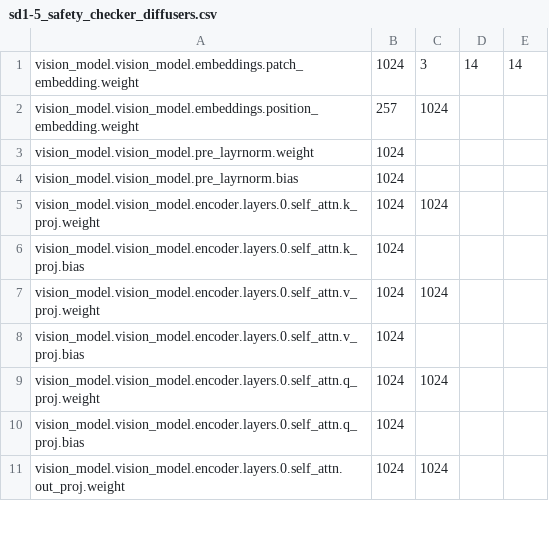
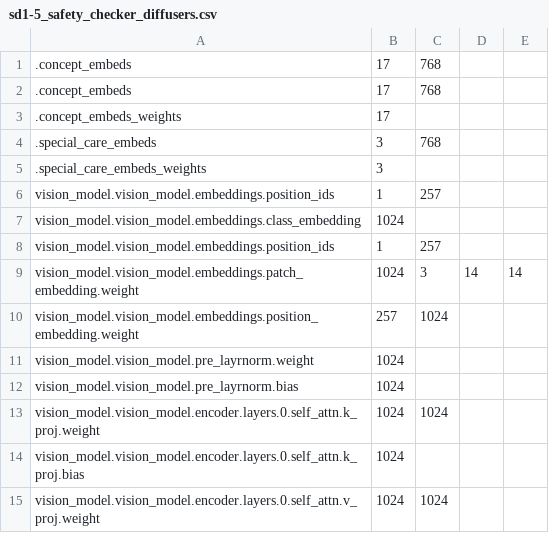
Before and after one commit to scenario-labs/model-police, a CSV file: model_police/model_dictionaries/sd1-5_safety_checker_diffusers.csv, drawn as a sheet; only a part is shown; the shorter side is filled out with more unchanged rows; the diff names each change by its address in the sheet, - before the commit and + after, or states it on an @@ line.

```diff
--- a/model_police/model_dictionaries/sd1-5_safety_checker_diffusers.csv
+++ b/model_police/model_dictionaries/sd1-5_safety_checker_diffusers.csv
+row 1: .concept_embeds | 17 | 768
+row 2: .concept_embeds | 17 | 768
+row 3: .concept_embeds_weights | 17
+row 4: .special_care_embeds | 3 | 768
+row 5: .special_care_embeds_weights | 3
+row 6: vision_model.vision_model.embeddings.position_ids | 1 | 257
+row 7: vision_model.vision_model.embeddings.class_embedding | 1024
+row 8: vision_model.vision_model.embeddings.position_ids | 1 | 257
```
Also changed, not shown: model_police/model_dictionaries/flux_full_diffusers.csv, model_police/model_dictionaries/sd1-5_full_diffusers.csv, 3 other files.
